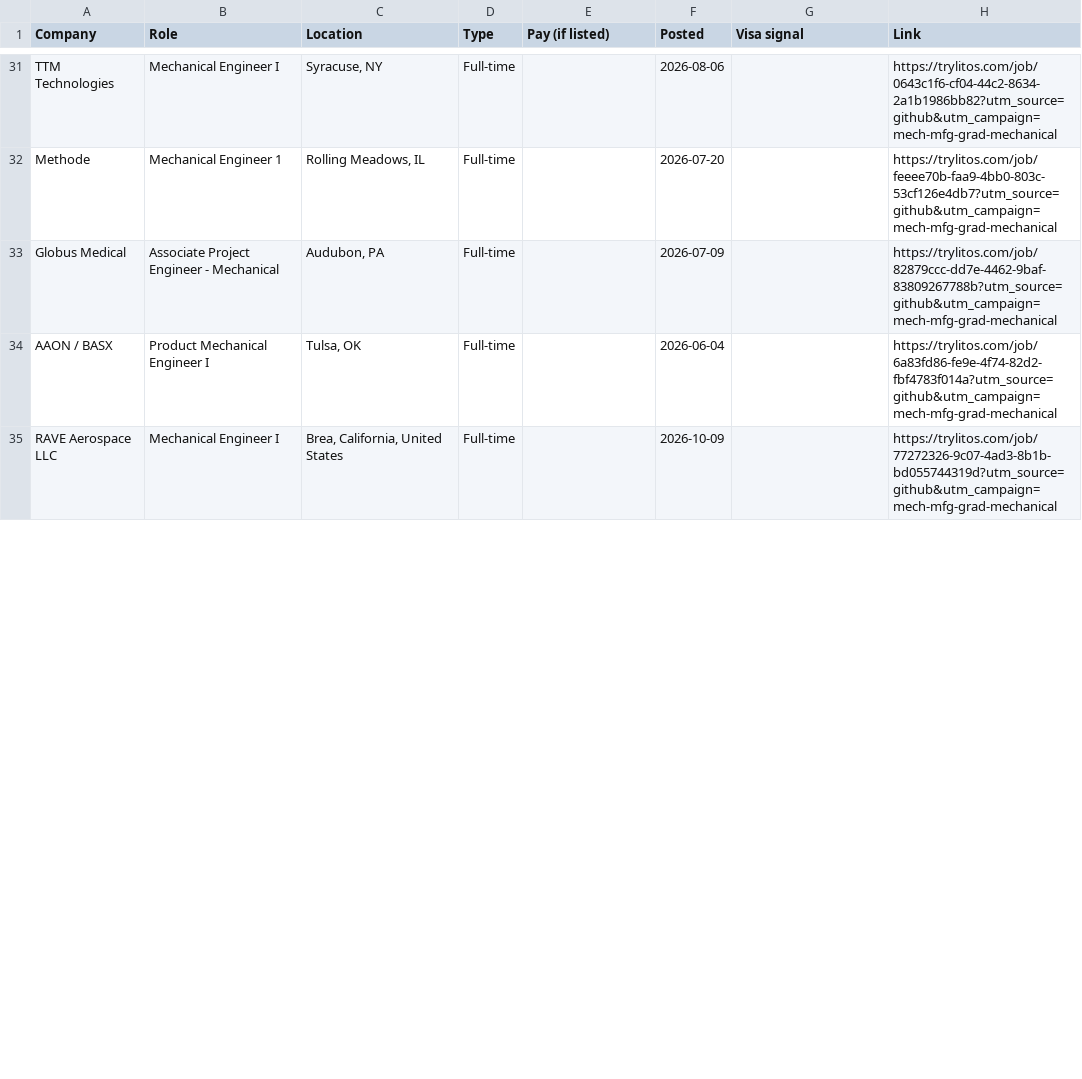
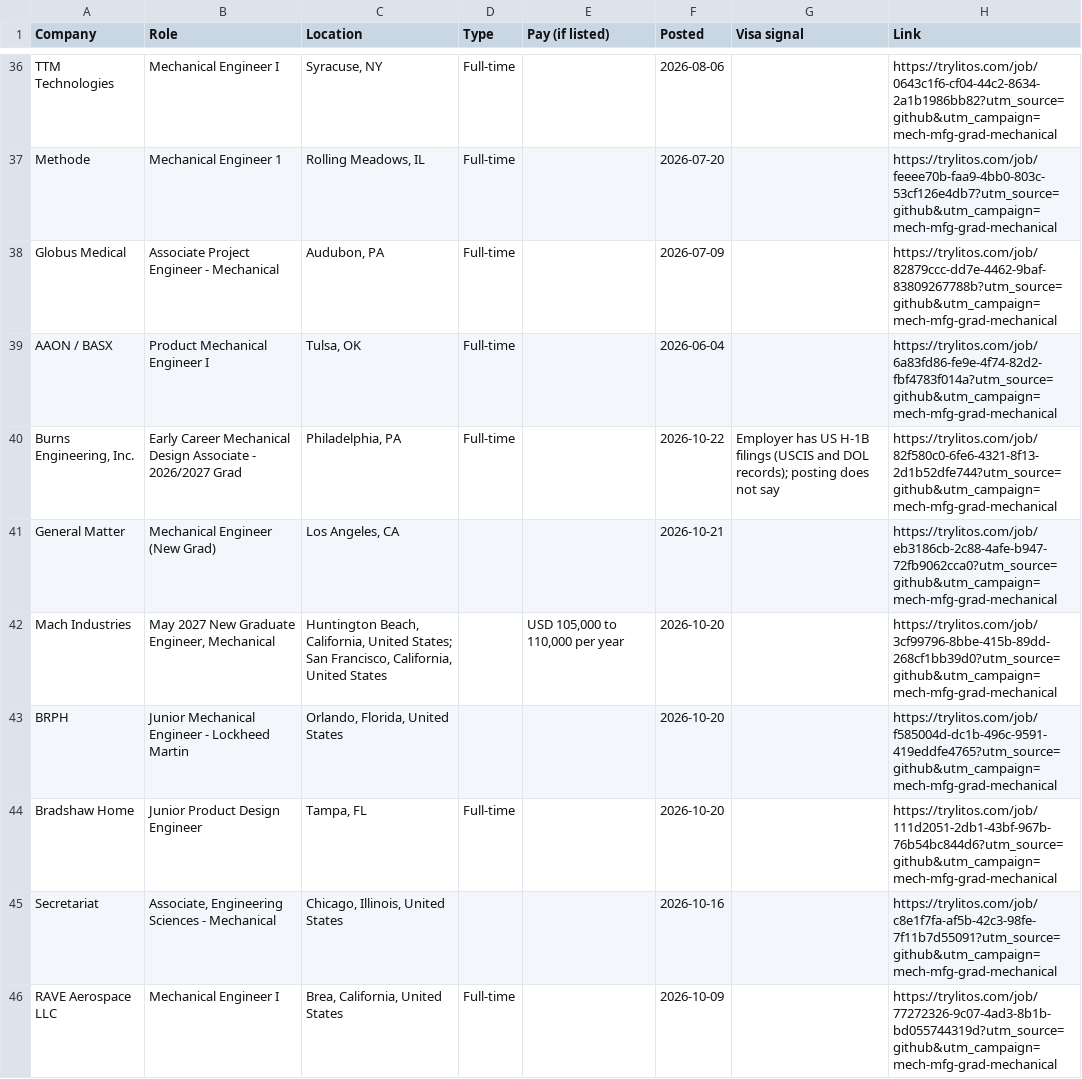
Before and after one commit to mehek-builds/Mechanical-Manufacturing-Design-New-Grad-Jobs, a CSV file: csv/mechanical.csv, drawn as a sheet; only a part is shown, gaps mark what is left out; the diff covers the shown part only.

```diff
--- a/csv/mechanical.csv
+++ b/csv/mechanical.csv
@@ -34,2 +39,8 @@ Globus Medical,Associate Project Engineer - Mechanical,"Audubon, PA",Full-time,,
 AAON / BASX,Product Mechanical Engineer I,"Tulsa, OK",Full-time,,2026-06-04,,https://trylitos.com/job/6a83fd86-fe9e-4f74-82d2-fbf4783f014a?utm_source=github&utm_campaign=mech-mfg-grad-mechanical
+"Burns Engineering, Inc.",Early Career Mechanical Design Associate - 2026/2027 Grad,"Philadelphia, PA",Full-time,,2026-10-22,Employer has US H-1B filings (USCIS and DOL records); posting does not say,https://trylitos.com/job/82f580c0-6fe6-4321-8f13-2d1b52dfe744?utm_source=github&utm_campaign=mech-mfg-grad-mechanical
+General Matter,Mechanical Engineer (New Grad),"Los Angeles, CA",,,2026-10-21,,https://trylitos.com/job/eb3186cb-2c88-4afe-b947-72fb9062cca0?utm_source=github&utm_campaign=mech-mfg-grad-mechanical
+Mach Industries,"May 2027 New Graduate Engineer, Mechanical","Huntington Beach, California, United States; San Francisco, California, United States",,"USD 105,000 to 110,000 per year",2026-10-20,,https://trylitos.com/job/3cf99796-8bbe-415b-89dd-268cf1bb39d0?utm_source=github&utm_campaign=mech-mfg-grad-mechanical
+BRPH,Junior Mechanical Engineer - Lockheed Martin,"Orlando, Florida, United States",,,2026-10-20,,https://trylitos.com/job/f585004d-dc1b-496c-9591-419eddfe4765?utm_source=github&utm_campaign=mech-mfg-grad-mechanical
+Bradshaw Home,Junior Product Design Engineer,"Tampa, FL",Full-time,,2026-10-20,,https://trylitos.com/job/111d2051-2db1-43bf-967b-76b54bc844d6?utm_source=github&utm_campaign=mech-mfg-grad-mechanical
+Secretariat,"Associate, Engineering Sciences - Mechanical","Chicago, Illinois, United States",,,2026-10-16,,https://trylitos.com/job/c8e1f7fa-af5b-42c3-98fe-7f11b7d55091?utm_source=github&utm_campaign=mech-mfg-grad-mechanical
 RAVE Aerospace LLC,Mechanical Engineer I,"Brea, California, United States",Full-time,,2026-10-09,,https://trylitos.com/job/77272326-9c07-4ad3-8b1b-bd055744319d?utm_source=github&utm_campaign=mech-mfg-grad-mechanical
```
Also changed, not shown: 15 added rows and 12 removed rows elsewhere in this file, csv/all.csv, csv/design.csv, 7 other files.
